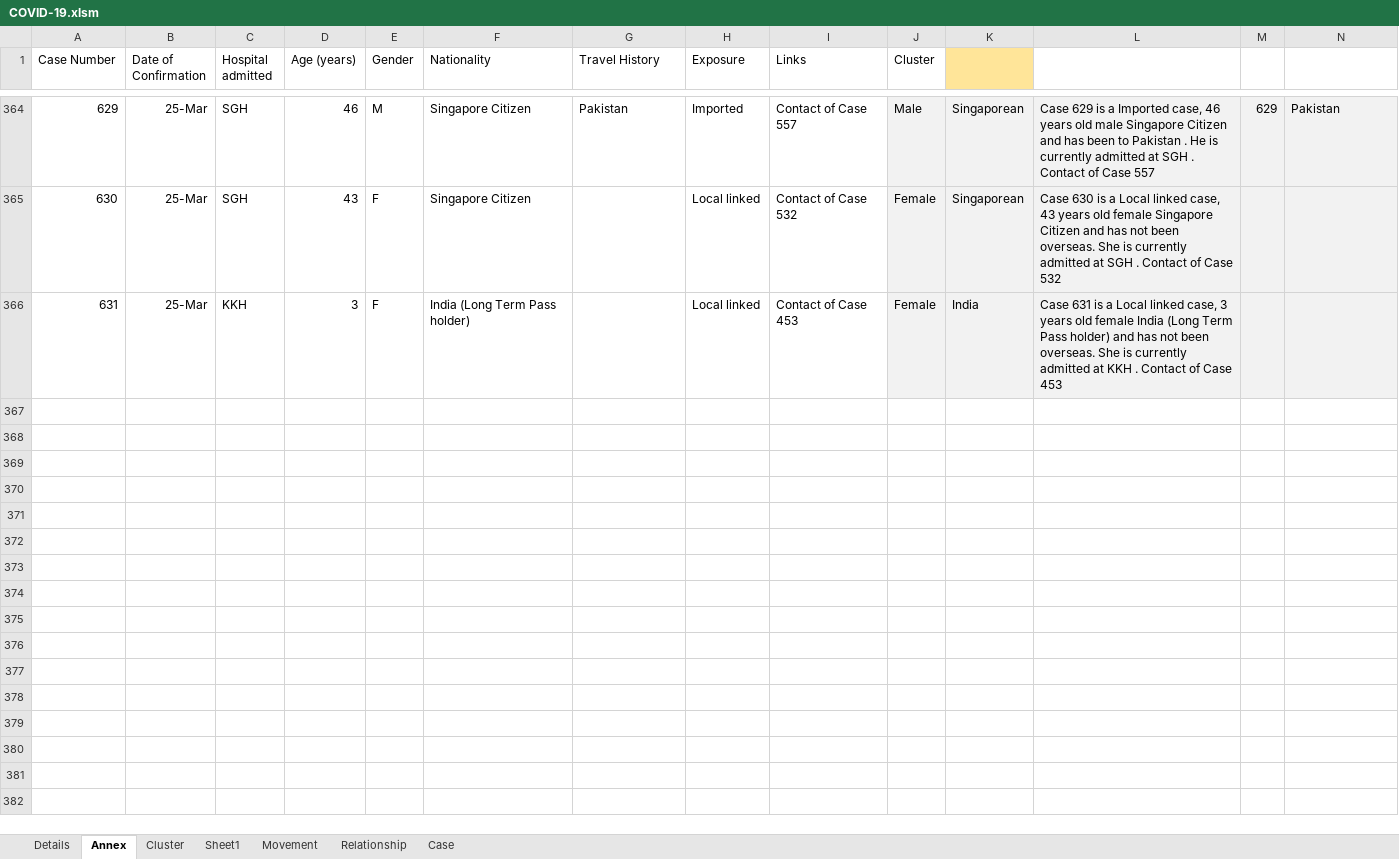
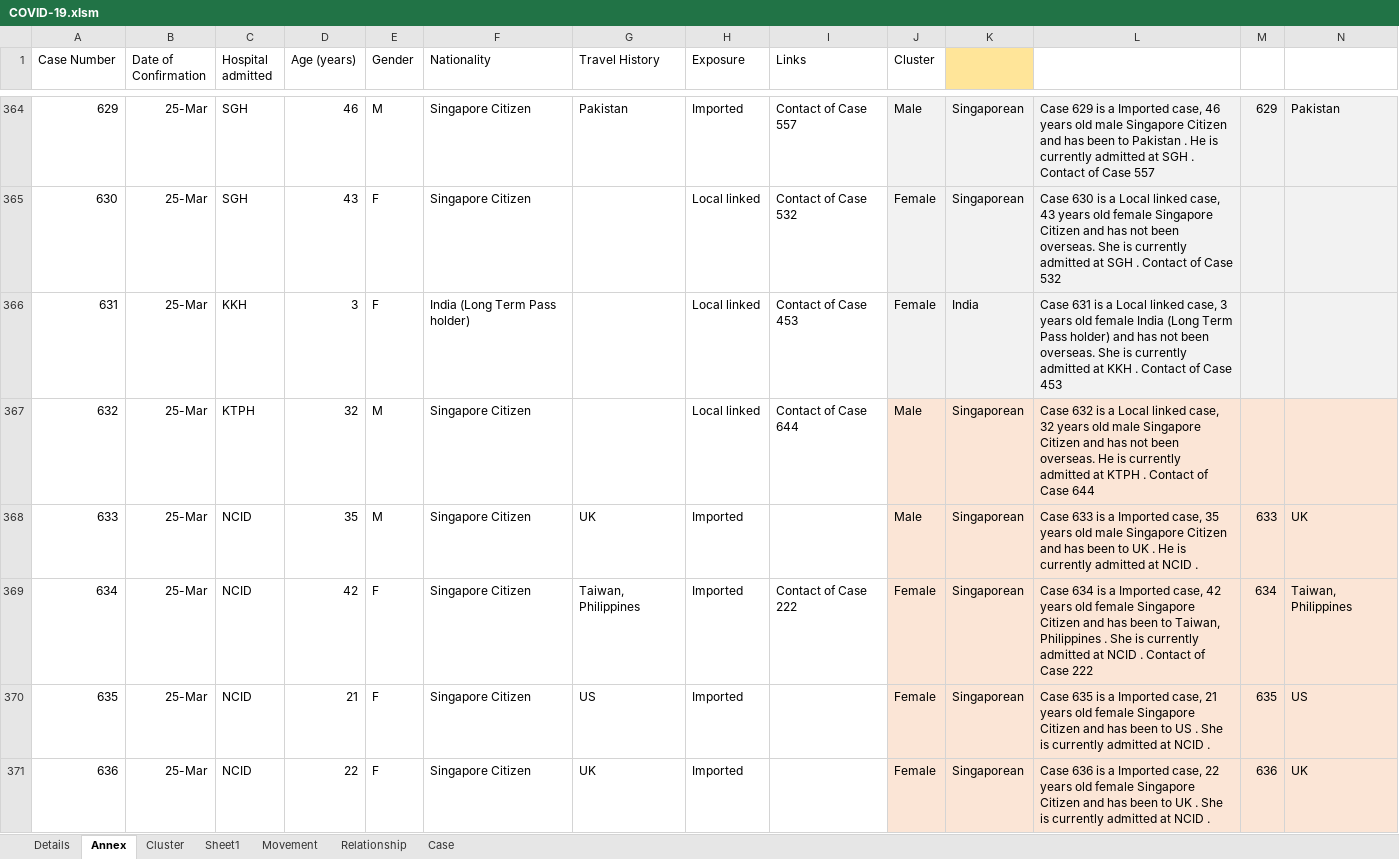
Before and after one commit to tanpuany/covid-19-singapore, an Excel workbook: COVID-19.xlsm, sheet Annex, drawn as a sheet; only a part is shown, gaps mark what is left out; values as stored, in another font and other column widths than the file's, no borders; rows hold the shown columns only; the diff covers the shown part only; the diff names each change by its address in the sheet, - before the commit and + after, or states it on an @@ line.

```diff
--- a/COVID-19.xlsm (sheet Annex)
+++ b/COVID-19.xlsm (sheet Annex)
+row 367: 632 | 25-Mar | KTPH | 32 | M | Singapore Citizen |  | Local linked | Contact of Case 644 | Male | Singaporean | Case 632 is a Local linked case, 32 years old male Singapore Citizen and has not been overseas. He is currently admitted at KTPH . Contact of Case 644
+row 368: 633 | 25-Mar | NCID | 35 | M | Singapore Citizen | UK | Imported |  | Male | Singaporean | Case 633 is a Imported case, 35 years old male Singapore Citizen and has been to UK . He is currently admitted at NCID . | 633 | UK
+row 369: 634 | 25-Mar | NCID | 42 | F | Singapore Citizen | Taiwan, Philippines | Imported | Contact of Case 222 | Female | Singaporean | Case 634 is a Imported case, 42 years old female Singapore Citizen and has been to Taiwan, Philippines . She is currently admitted at NCID . Contact of Case 222 | 634 | Taiwan, Philippines
+row 370: 635 | 25-Mar | NCID | 21 | F | Singapore Citizen | US | Imported |  | Female | Singaporean | Case 635 is a Imported case, 21 years old female Singapore Citizen and has been to US . She is currently admitted at NCID . | 635 | US
+row 371: 636 | 25-Mar | NCID | 22 | F | Singapore Citizen | UK | Imported |  | Female | Singaporean | Case 636 is a Imported case, 22 years old female Singapore Citizen and has been to UK . She is currently admitted at NCID . | 636 | UK
```
Also changed, not shown: 47 added rows elsewhere in this sheet, sheet Details, sheet Movement, sheet Relationship, sheet Case, sheet Cluster, 5 other files.
